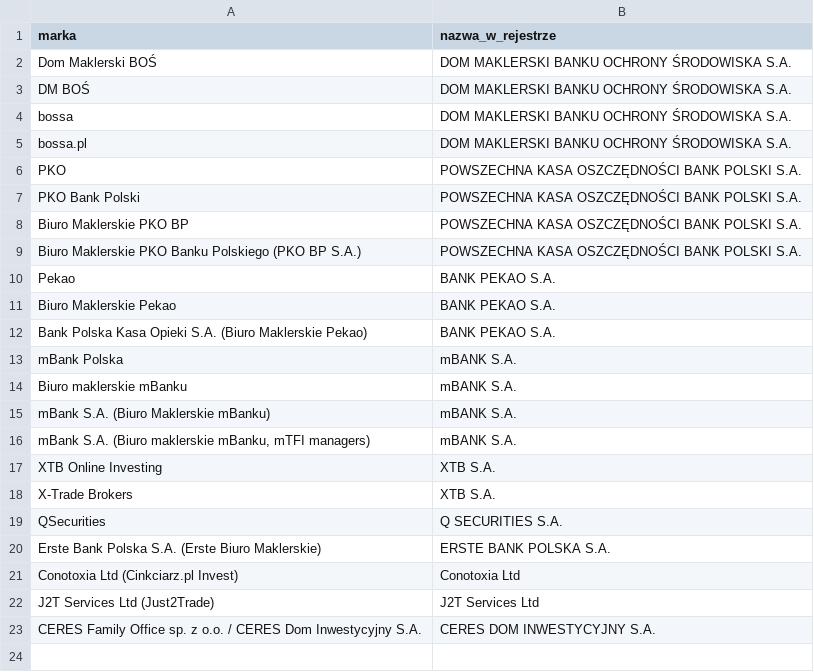
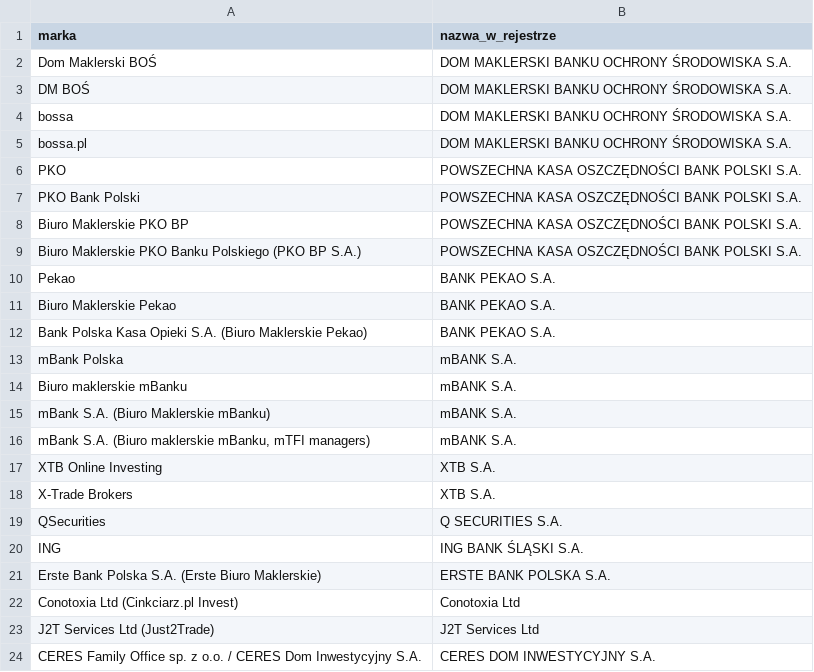
Before and after one commit to Modinout/KLAKIER, a CSV file: ai/marki_knf.csv, drawn as a sheet; the diff names each change by its address in the sheet, - before the commit and + after, or states it on an @@ line.

```diff
--- a/ai/marki_knf.csv
+++ b/ai/marki_knf.csv
+row 20: ING | ING BANK ŚLĄSKI S.A.
```
Also changed, not shown: 36 other files.
